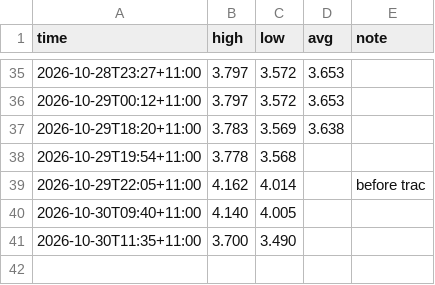
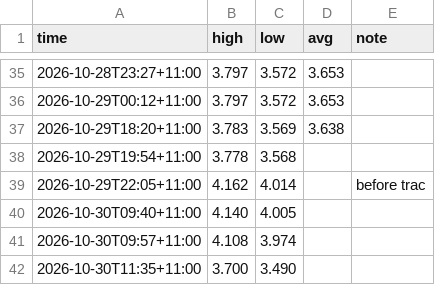
Before and after one commit to Lwhitehouse8/mur-balancing, a CSV file: readings.csv, drawn as a sheet; only a part is shown, gaps mark what is left out; the diff names each change by its address in the sheet, - before the commit and + after, or states it on an @@ line.

```diff
--- a/readings.csv
+++ b/readings.csv
+row 41: 2026-10-30T09:57+11:00 | 4.108 | 3.974
```
